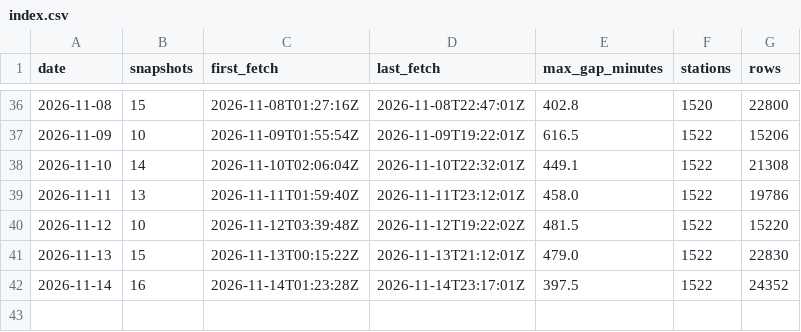
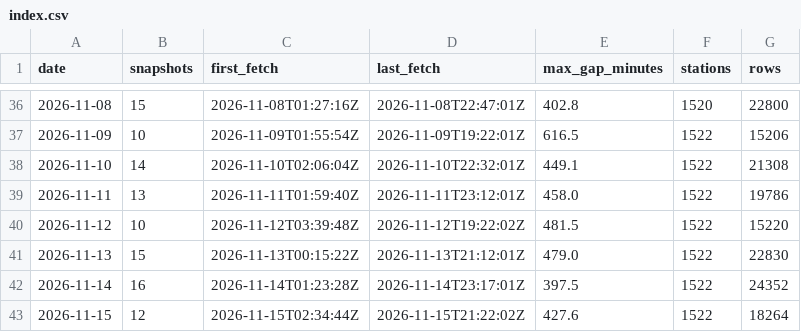
Before and after one commit to tibzsecondaire/velib-data, a CSV file: daily/index.csv, drawn as a sheet; only a part is shown, gaps mark what is left out.

```diff
--- a/daily/index.csv
+++ b/daily/index.csv
@@ -42 +42,2 @@ date,snapshots,first_fetch,last_fetch,max_gap_minutes,stations,rows
 2026-11-14,16,2026-11-14T01:23:28Z,2026-11-14T23:17:01Z,397.5,1522,24352
+2026-11-15,12,2026-11-15T02:34:44Z,2026-11-15T21:22:02Z,427.6,1522,18264
```
Also changed, not shown: 1 other file.
